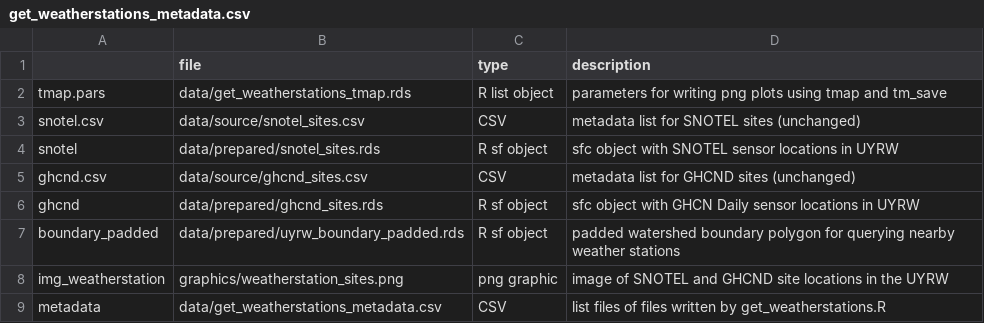
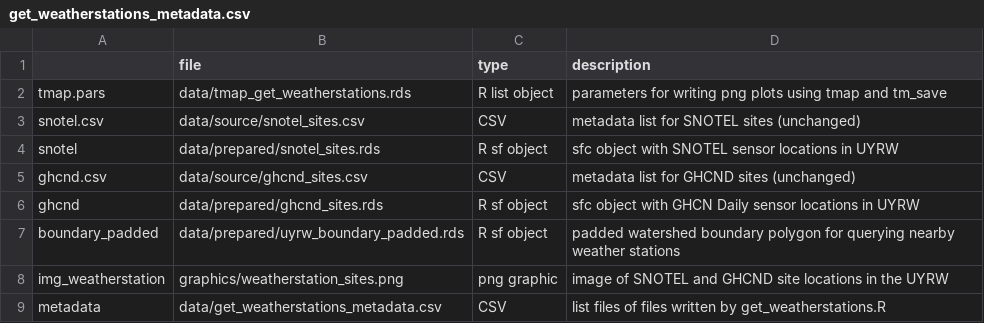
Before and after one commit to deankoch/UYRW_data, a CSV file: data/get_weatherstations_metadata.csv, drawn as a sheet.

```diff
--- a/data/get_weatherstations_metadata.csv
+++ b/data/get_weatherstations_metadata.csv
@@ -1,3 +1,3 @@
 "","file","type","description"
-"tmap.pars","data/get_weatherstations_tmap.rds","R list object","parameters for writing png plots using tmap and tm_save"
+"tmap.pars","data/tmap_get_weatherstations.rds","R list object","parameters for writing png plots using tmap and tm_save"
 "snotel.csv","data/source/snotel_sites.csv","CSV","metadata list for SNOTEL sites (unchanged)"
```
Also changed, not shown: data/get_basins_metadata.csv, 9 other files.
